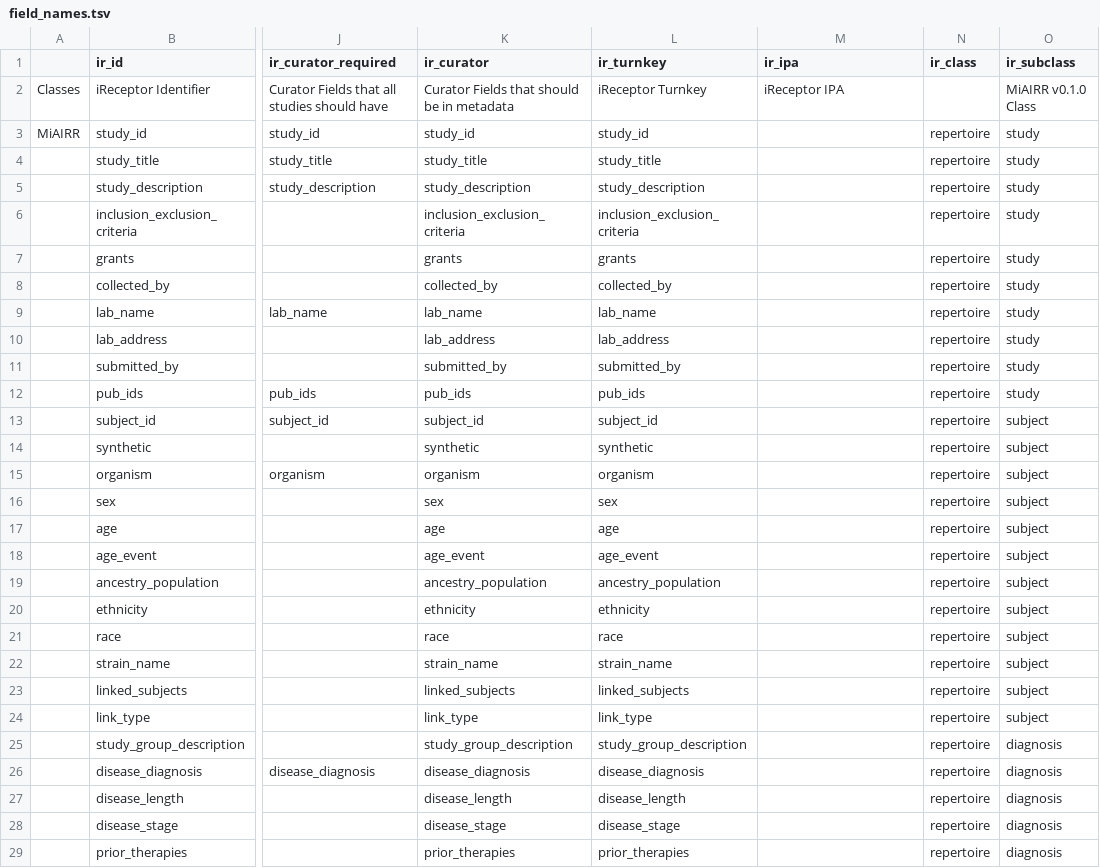
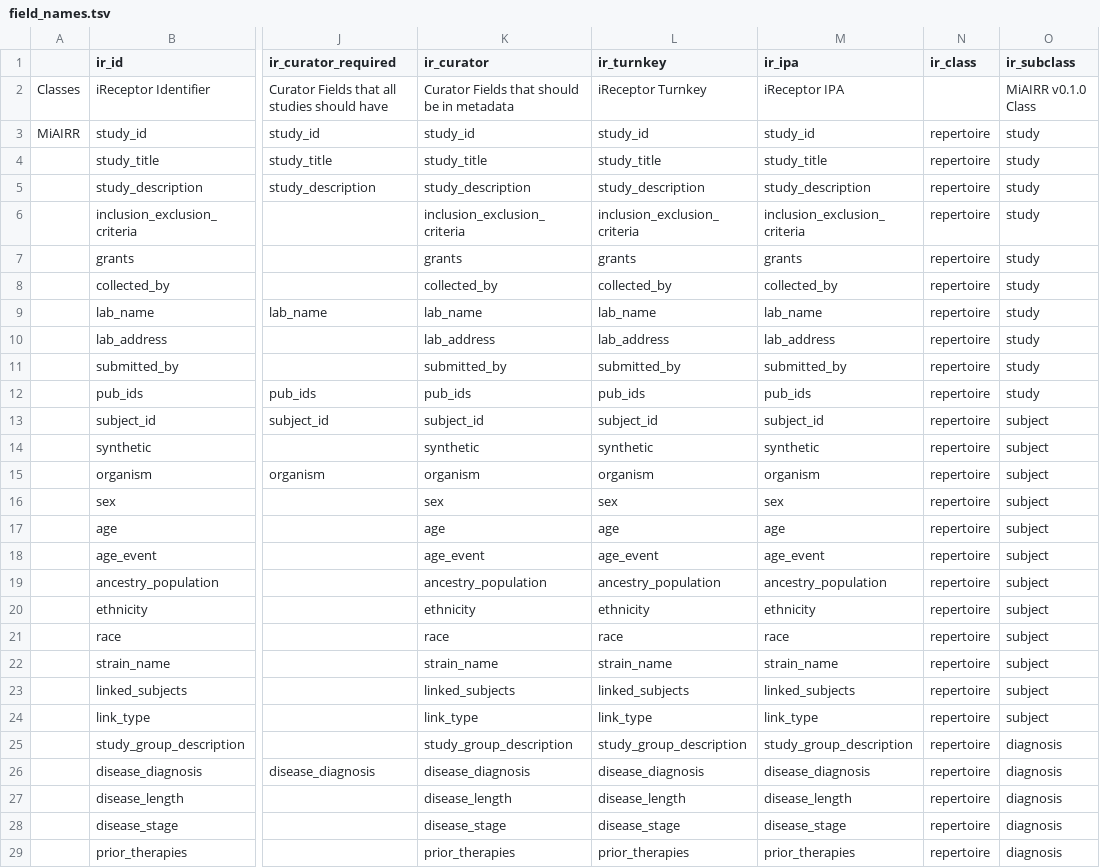
Before and after one commit to sfu-ireceptor/gateway, a TSV file: database/seeds/data/field_names.tsv, drawn as a sheet; only a part is shown, gaps mark what is left out; the diff covers the shown part only; the diff names each change by its address in the sheet, - before the commit and + after, or states it on an @@ line.

Commit message:
Update field_names.tsv

```diff
--- a/database/seeds/data/field_names.tsv
+++ b/database/seeds/data/field_names.tsv
-M3 (ir_ipa): (empty)
+M3 (ir_ipa): study_id
-M4 (ir_ipa): (empty)
+M4 (ir_ipa): study_title
-M5 (ir_ipa): (empty)
+M5 (ir_ipa): study_description
-M6 (ir_ipa): (empty)
+M6 (ir_ipa): inclusion_exclusion_criteria
-M7 (ir_ipa): (empty)
+M7 (ir_ipa): grants
-M8 (ir_ipa): (empty)
+M8 (ir_ipa): collected_by
-M9 (ir_ipa): (empty)
+M9 (ir_ipa): lab_name
-M10 (ir_ipa): (empty)
+M10 (ir_ipa): lab_address
-M11 (ir_ipa): (empty)
+M11 (ir_ipa): submitted_by
-M12 (ir_ipa): (empty)
+M12 (ir_ipa): pub_ids
-M13 (ir_ipa): (empty)
+M13 (ir_ipa): subject_id
-M14 (ir_ipa): (empty)
+M14 (ir_ipa): synthetic
-M15 (ir_ipa): (empty)
+M15 (ir_ipa): organism
-M16 (ir_ipa): (empty)
+M16 (ir_ipa): sex
-M17 (ir_ipa): (empty)
+M17 (ir_ipa): age
-M18 (ir_ipa): (empty)
+M18 (ir_ipa): age_event
-M19 (ir_ipa): (empty)
+M19 (ir_ipa): ancestry_population
-M20 (ir_ipa): (empty)
+M20 (ir_ipa): ethnicity
-M21 (ir_ipa): (empty)
+M21 (ir_ipa): race
-M22 (ir_ipa): (empty)
+M22 (ir_ipa): strain_name
-M23 (ir_ipa): (empty)
+M23 (ir_ipa): linked_subjects
-M24 (ir_ipa): (empty)
+M24 (ir_ipa): link_type
-M25 (ir_ipa): (empty)
+M25 (ir_ipa): study_group_description
-M26 (ir_ipa): (empty)
+M26 (ir_ipa): disease_diagnosis
-M27 (ir_ipa): (empty)
+M27 (ir_ipa): disease_length
-M28 (ir_ipa): (empty)
+M28 (ir_ipa): disease_stage
-M29 (ir_ipa): (empty)
+M29 (ir_ipa): prior_therapies
```
Also changed, not shown: 24 added rows and 45 edited cells elsewhere in this file.
